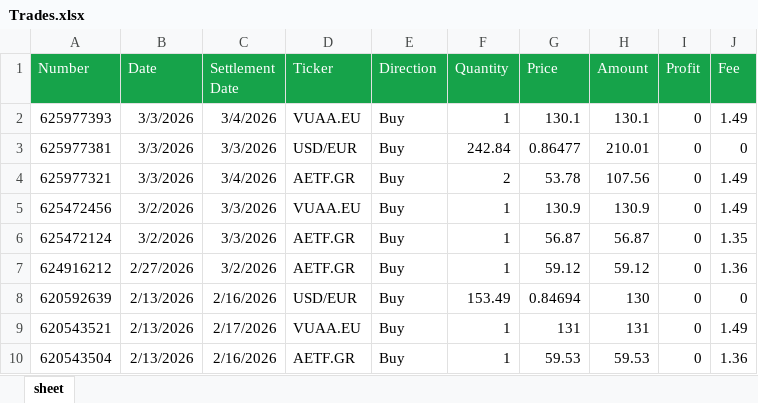
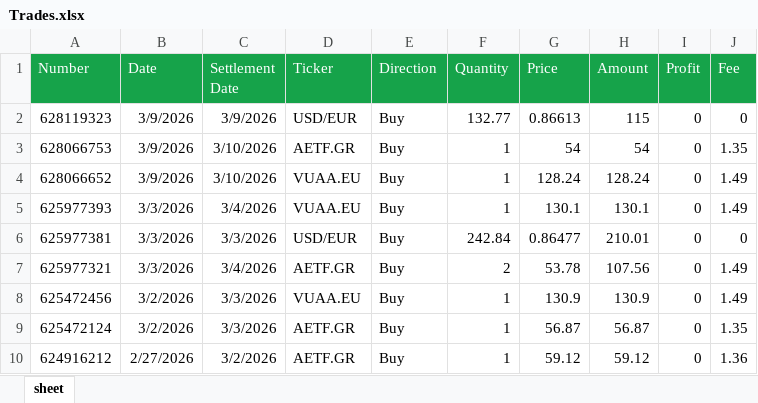
Before and after one commit to detandreas/My-Portfolio-Tracker, an Excel workbook: assets/Trades.xlsx, sheet sheet, drawn as a sheet; only a part is shown; the shorter side is filled out with more unchanged rows; values as stored, in another font and other column widths than the file's, no borders; the diff names each change by its address in the sheet, - before the commit and + after, or states it on an @@ line.

Commit message:
Update trades.xlsx

```diff
--- a/assets/Trades.xlsx (sheet sheet)
+++ b/assets/Trades.xlsx (sheet sheet)
+row 2: 628119323 | 3/9/2026 | 3/9/2026 | USD/EUR | Buy | 132.77 | 0.86613 | 115 | 0 | 0
+row 3: 628066753 | 3/9/2026 | 3/10/2026 | AETF.GR | Buy | 1 | 54 | 54 | 0 | 1.35
+row 4: 628066652 | 3/9/2026 | 3/10/2026 | VUAA.EU | Buy | 1 | 128.24 | 128.24 | 0 | 1.49
```
